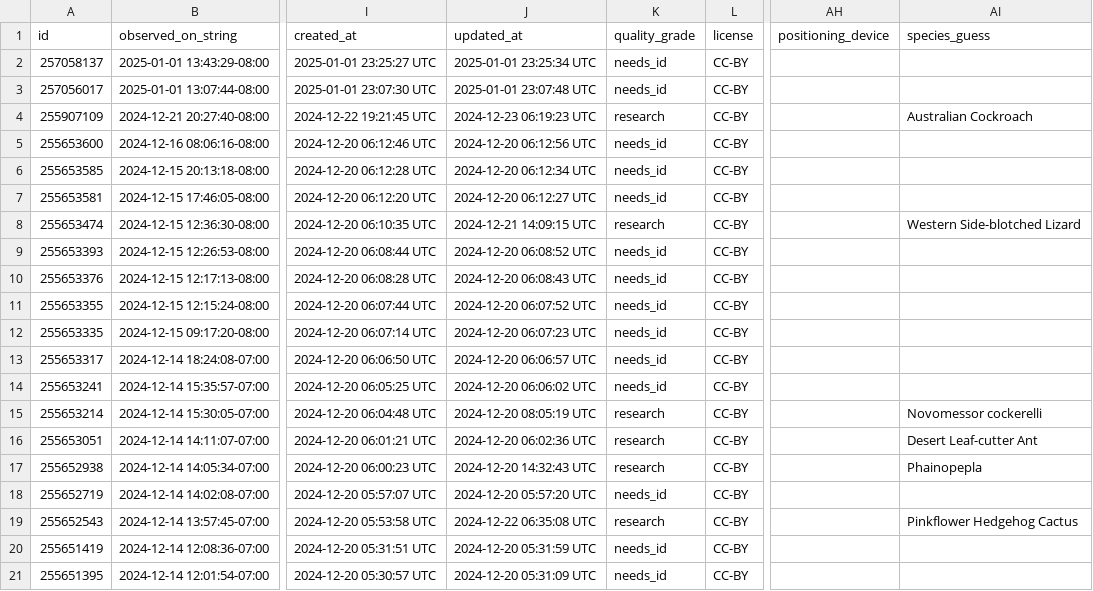
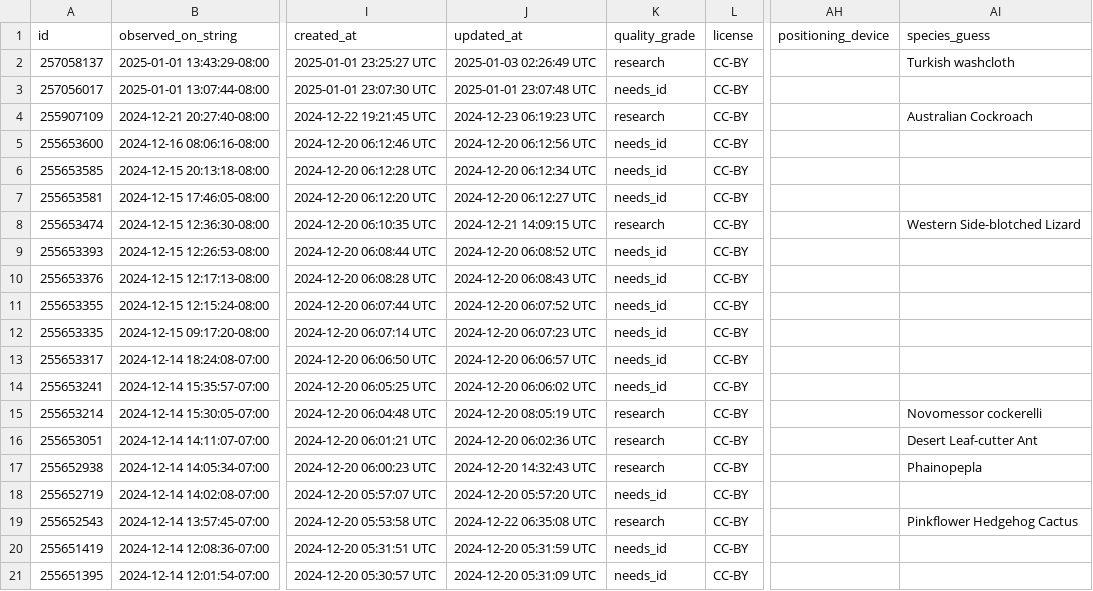
Before and after one commit to rmcminds/merdemicrobes, a CSV file: _data/most_recent_new_taxa.csv, drawn as a sheet; only a part is shown, gaps mark what is left out; the diff names each change by its address in the sheet, - before the commit and + after, or states it on an @@ line.

```diff
--- a/_data/most_recent_new_taxa.csv
+++ b/_data/most_recent_new_taxa.csv
-J2 (updated_at): 2025-01-01 23:25:34 UTC
+J2 (updated_at): 2025-01-03 02:26:49 UTC
-K2 (quality_grade): needs_id
+K2 (quality_grade): research
-AI2 (species_guess): (empty)
+AI2 (species_guess): Turkish washcloth
```
